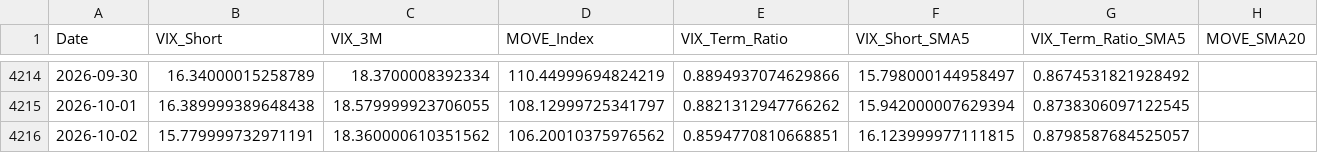
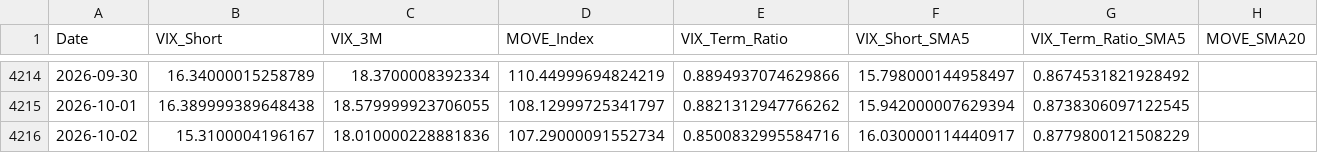
Before and after one commit to maxesser1776/mcf-dashboard, a CSV file: data/processed/volatility_regimes.csv, drawn as a sheet; only a part is shown, gaps mark what is left out.

```diff
--- a/data/processed/volatility_regimes.csv
+++ b/data/processed/volatility_regimes.csv
@@ -4215,2 +4215,2 @@ Date,VIX_Short,VIX_3M,MOVE_Index,VIX_Term_Ratio,VIX_Short_SMA5,VIX_Term_Ratio_SM
 2026-10-01,16.389999389648438,18.579999923706055,108.12999725341797,0.8821312947766262,15.942000007629394,0.8738306097122545,
-2026-10-02,15.779999732971191,18.360000610351562,106.20010375976562,0.8594770810668851,16.123999977111815,0.8798587684525057,
+2026-10-02,15.3100004196167,18.010000228881836,107.29000091552734,0.8500832995584716,16.030000114440917,0.8779800121508229,
```
Also changed, not shown: data/processed/fed_liquidity.csv, data/processed/fx_liquidity.csv, 2 other files.
